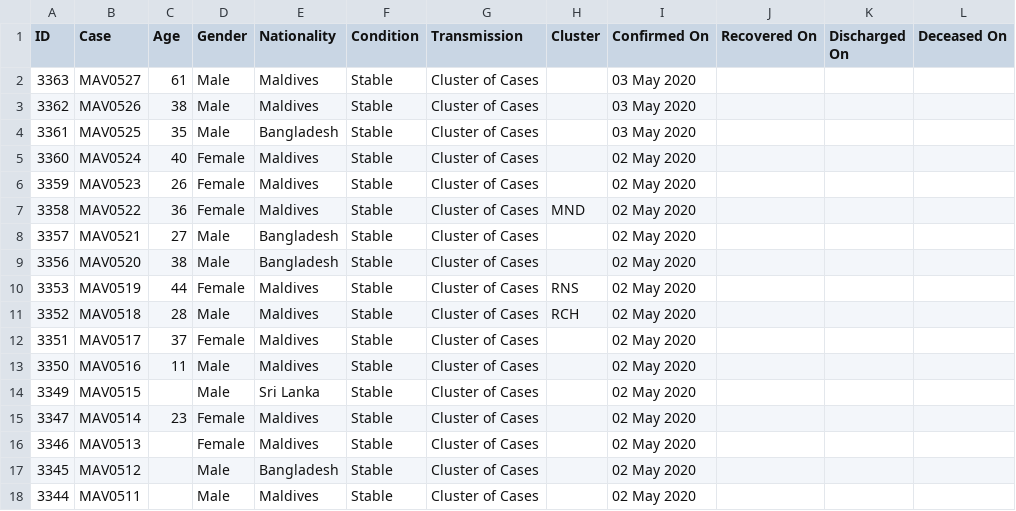
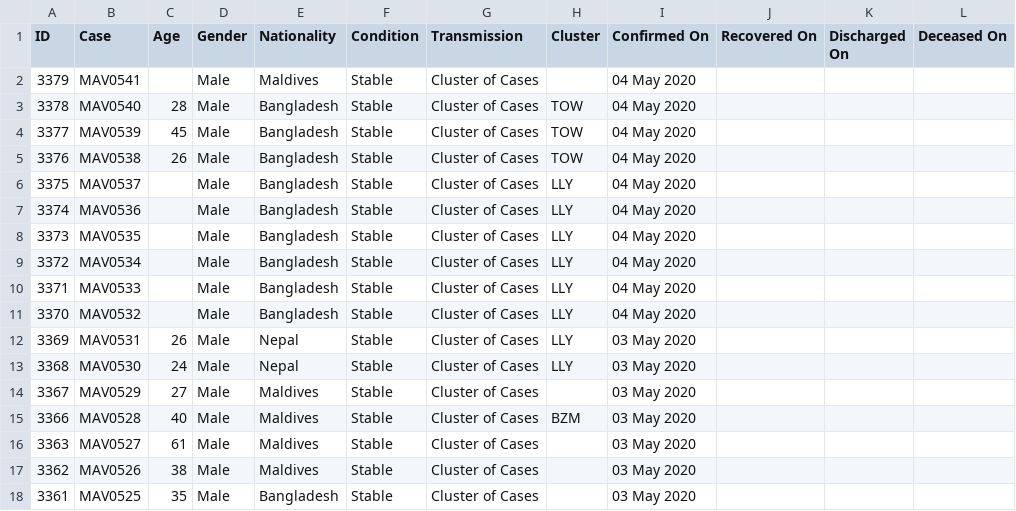
Before and after one commit to opendatamv/mv-covid19, a CSV file: nodes_official.csv, drawn as a sheet; only a part is shown; the shorter side is filled out with more unchanged rows; the diff names each change by its address in the sheet, - before the commit and + after, or states it on an @@ line.

```diff
--- a/nodes_official.csv
+++ b/nodes_official.csv
+row 2: 3379 | MAV0541 |  | Male | Maldives | Stable | Cluster of Cases |  | 04 May 2020
+row 3: 3378 | MAV0540 | 28 | Male | Bangladesh | Stable | Cluster of Cases | TOW | 04 May 2020
+row 4: 3377 | MAV0539 | 45 | Male | Bangladesh | Stable | Cluster of Cases | TOW | 04 May 2020
+row 5: 3376 | MAV0538 | 26 | Male | Bangladesh | Stable | Cluster of Cases | TOW | 04 May 2020
+row 6: 3375 | MAV0537 |  | Male | Bangladesh | Stable | Cluster of Cases | LLY | 04 May 2020
+row 7: 3374 | MAV0536 |  | Male | Bangladesh | Stable | Cluster of Cases | LLY | 04 May 2020
+row 8: 3373 | MAV0535 |  | Male | Bangladesh | Stable | Cluster of Cases | LLY | 04 May 2020
+row 9: 3372 | MAV0534 |  | Male | Bangladesh | Stable | Cluster of Cases | LLY | 04 May 2020
+row 10: 3371 | MAV0533 |  | Male | Bangladesh | Stable | Cluster of Cases | LLY | 04 May 2020
+row 11: 3370 | MAV0532 |  | Male | Bangladesh | Stable | Cluster of Cases | LLY | 04 May 2020
+row 12: 3369 | MAV0531 | 26 | Male | Nepal | Stable | Cluster of Cases | LLY | 03 May 2020
+row 13: 3368 | MAV0530 | 24 | Male | Nepal | Stable | Cluster of Cases | LLY | 03 May 2020
+row 14: 3367 | MAV0529 | 27 | Male | Maldives | Stable | Cluster of Cases |  | 03 May 2020
+row 15: 3366 | MAV0528 | 40 | Male | Maldives | Stable | Cluster of Cases | BZM | 03 May 2020
```
Also changed, not shown: edges_official.csv.
